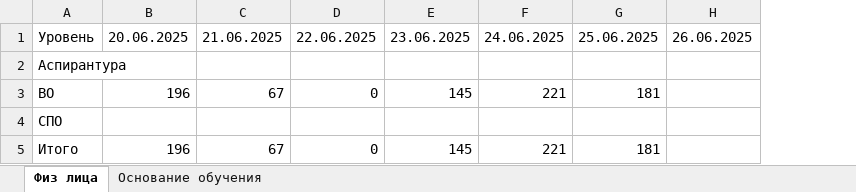
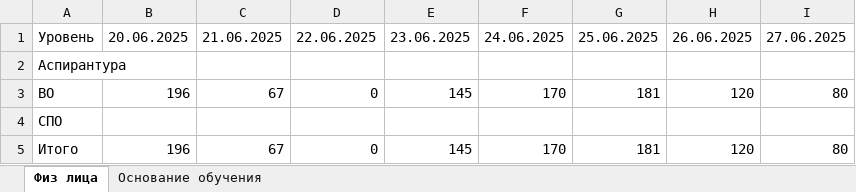
Before and after one commit to RaivF/dashboard-next, an Excel workbook: DATA/manual-dashboard-data-2025.xlsx, sheet Физ лица, drawn as a sheet; values as stored, in another font and other column widths than the file's, no borders; the diff names each change by its address in the sheet, - before the commit and + after, or states it on an @@ line.

```diff
--- a/DATA/manual-dashboard-data-2025.xlsx (sheet Физ лица)
+++ b/DATA/manual-dashboard-data-2025.xlsx (sheet Физ лица)
+column I, rows 1-5: 27.06.2025 |  | 80 |  | 80
-F3: 221
+F3: 170
-H3: (empty)
+H3: 120
-F5: 221
+F5: 170
-H5: (empty)
+H5: 120
```
Also changed, not shown: sheet Основание обучения, DATA/manual-dashboard-data.xlsx, DATA/фактический приём/combined_applications.xlsx, 18 other files.
